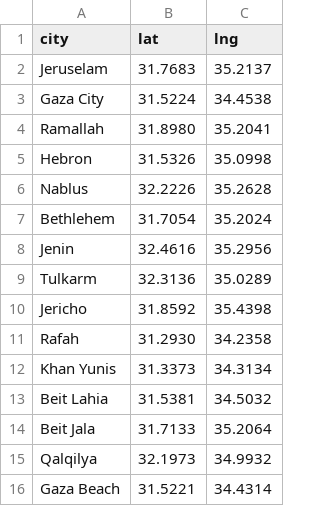
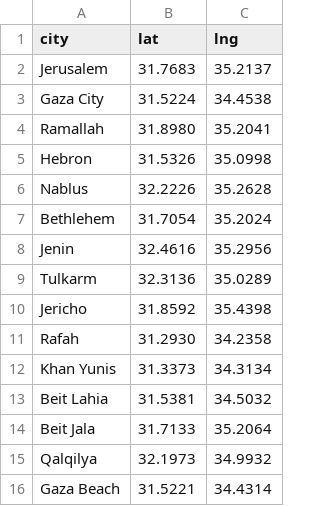
Before and after one commit to otaki00/AI_Search_ALgo_APP, a CSV file: assets/Cities.csv, drawn as a sheet.

```diff
--- a/assets/Cities.csv
+++ b/assets/Cities.csv
@@ -1,3 +1,3 @@
 city,lat,lng
-Jeruselam,31.7683,35.2137
+Jerusalem,31.7683,35.2137
 Gaza City,31.5224,34.4538
```
Also changed, not shown: 7 other files.
